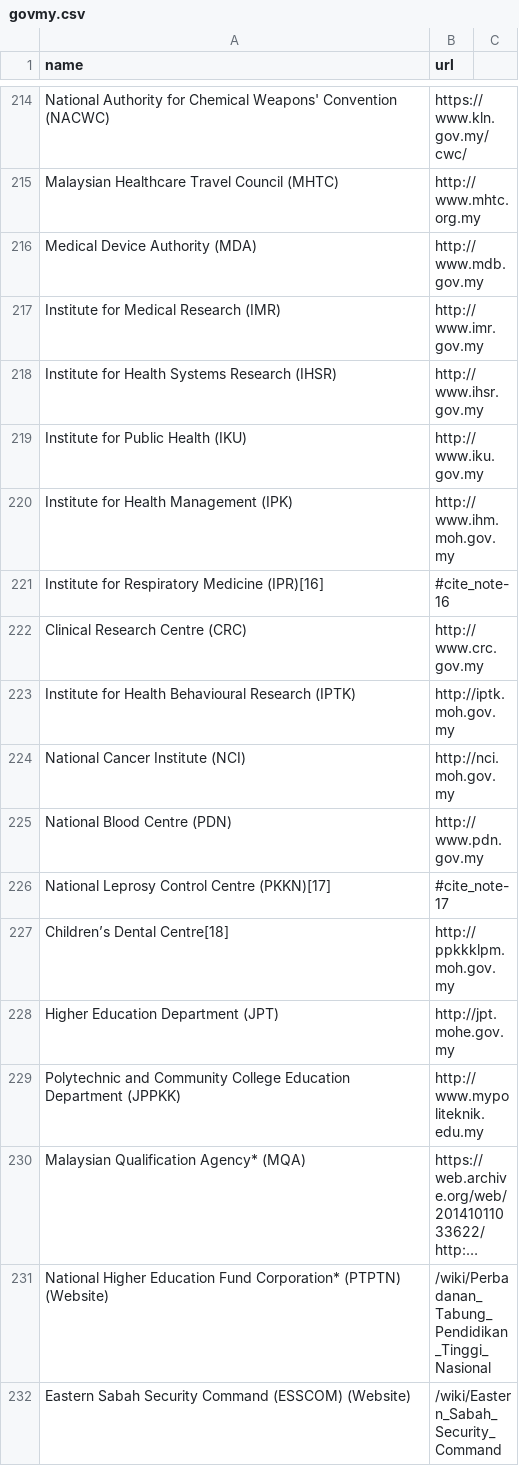
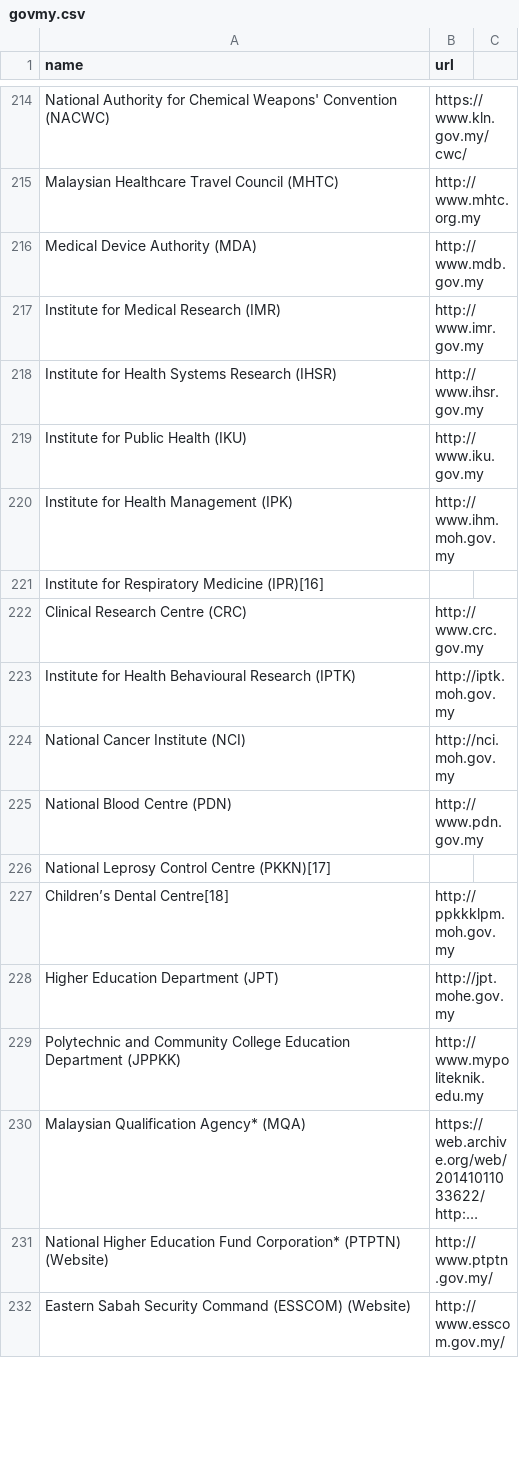
Before and after one commit to leelonghui3/web-scrapper, a CSV file: govmy.csv, drawn as a sheet; only a part is shown, gaps mark what is left out; long unchanged cells end in …; the diff covers the shown part only; the diff names each change by its address in the sheet, - before the commit and + after, or states it on an @@ line.

```diff
--- a/govmy.csv
+++ b/govmy.csv
-B221 (url): #cite_note-16
+B221 (url): (empty)
-B226 (url): #cite_note-17
+B226 (url): (empty)
-B231 (url): /wiki/Perbadanan_Tabung_Pendidikan_Tinggi_Nasional
+B231 (url): http://www.ptptn.gov.my/
-B232 (url): /wiki/Eastern_Sabah_Security_Command
+B232 (url): http://www.esscom.gov.my/
```
Also changed, not shown: 104 edited cells elsewhere in this file, 2 other files.
